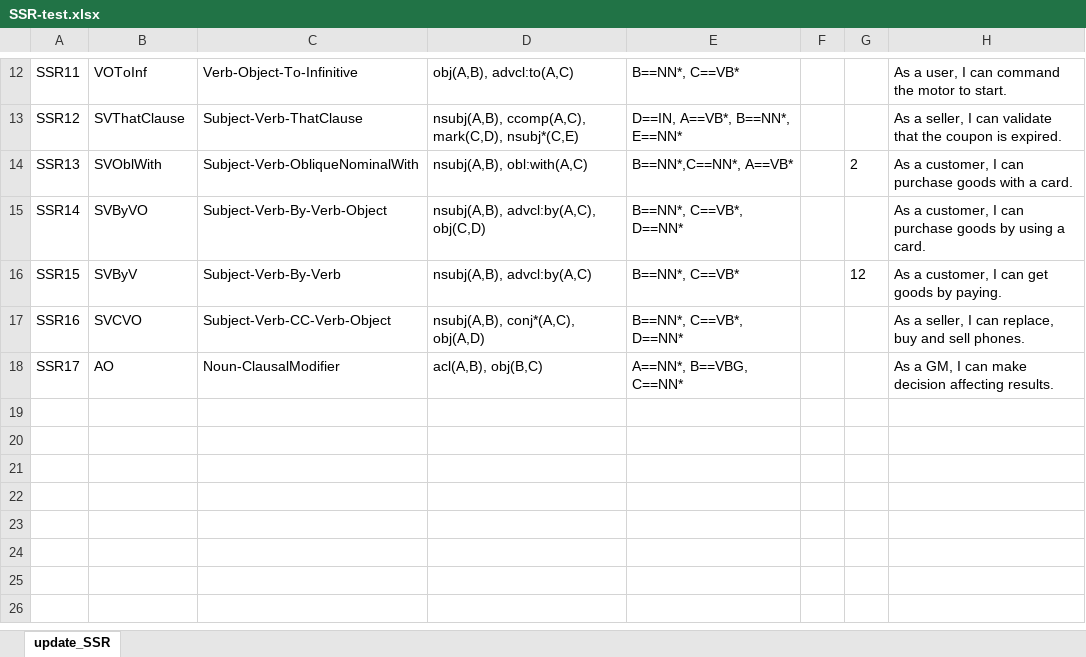
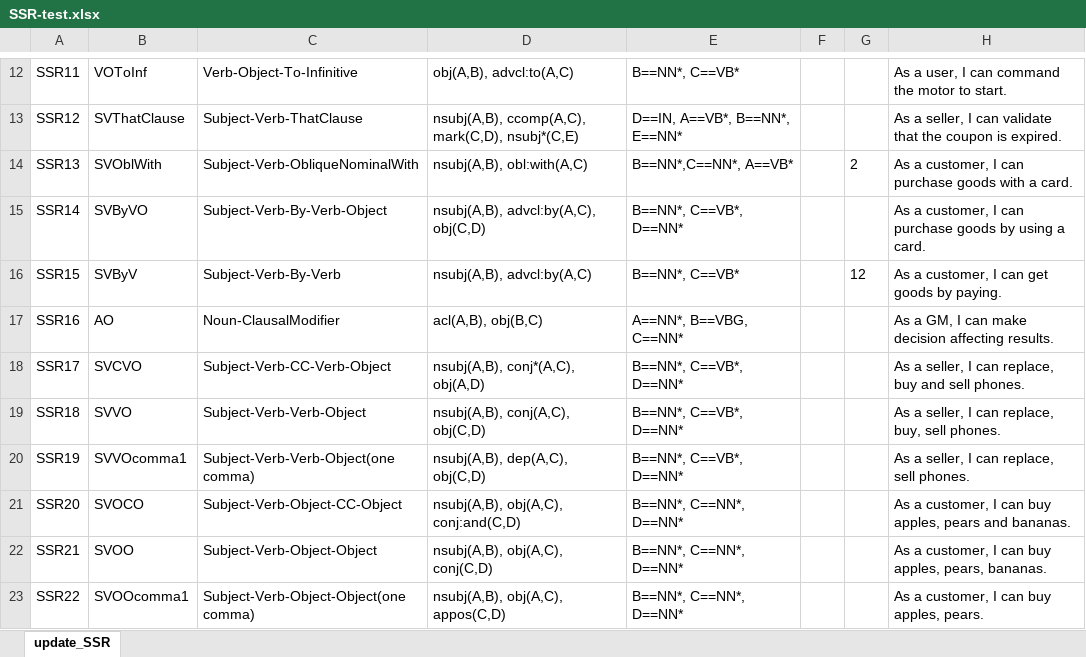
Before and after one commit to xixixhalu/DomainModelExtractor, an Excel workbook: SSR/SSR-test.xlsx, sheet update_SSR, drawn as a sheet; only a part is shown, gaps mark what is left out; values as stored, in another font and other column widths than the file's, no borders; the diff names each change by its address in the sheet, - before the commit and + after, or states it on an @@ line.

Commit message:
Add files via upload

```diff
--- a/SSR/SSR-test.xlsx (sheet update_SSR)
+++ b/SSR/SSR-test.xlsx (sheet update_SSR)
-B17: SVCVO
+B17: AO
-C17: Subject-Verb-CC-Verb-Object
+C17: Noun-ClausalModifier
-D17: nsubj(A,B), conj*(A,C), obj(A,D)
+D17: acl(A,B), obj(B,C)
-E17: B==NN*, C==VB*, D==NN*
+E17: A==NN*, B==VBG, C==NN*
-H17: As a seller, I can replace, buy and sell phones.
+H17: As a GM, I can make decision affecting results.
-B18: AO
+B18: SVCVO
-C18: Noun-ClausalModifier
+C18: Subject-Verb-CC-Verb-Object
-D18: acl(A,B), obj(B,C)
+D18: nsubj(A,B), conj*(A,C), obj(A,D)
-E18: A==NN*, B==VBG, C==NN*
+E18: B==NN*, C==VB*, D==NN*
-H18: As a GM, I can make decision affecting results.
+H18: As a seller, I can replace, buy and sell phones.
+row 19: SSR18 | SVVO | Subject-Verb-Verb-Object | nsubj(A,B), conj(A,C), obj(C,D) | B==NN*, C==VB*, D==NN* |  |  | As a seller, I can replace, buy, sell phones.
+row 20: SSR19 | SVVOcomma1 | Subject-Verb-Verb-Object(one comma) | nsubj(A,B), dep(A,C), obj(C,D) | B==NN*, C==VB*, D==NN* |  |  | As a seller, I can replace, sell phones.
+row 21: SSR20 | SVOCO | Subject-Verb-Object-CC-Object | nsubj(A,B), obj(A,C), conj:and(C,D) | B==NN*, C==NN*, D==NN* |  |  | As a customer, I can buy apples, pears and bananas.
+row 22: SSR21 | SVOO | Subject-Verb-Object-Object | nsubj(A,B), obj(A,C), conj(C,D) | B==NN*, C==NN*, D==NN* |  |  | As a customer, I can buy apples, pears, bananas.
+row 23: SSR22 | SVOOcomma1 | Subject-Verb-Object-Object(one comma) | nsubj(A,B), obj(A,C), appos(C,D) | B==NN*, C==NN*, D==NN* |  |  | As a customer, I can buy apples, pears.
```
